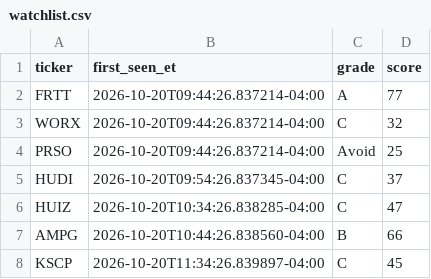
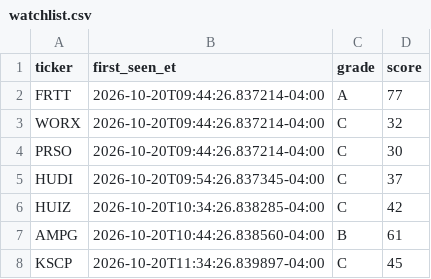
Before and after one commit to aligaam2-art/pennybot, a CSV file: journal/days/2026-10-20/watchlist.csv, drawn as a sheet.

```diff
--- a/journal/days/2026-10-20/watchlist.csv
+++ b/journal/days/2026-10-20/watchlist.csv
@@ -3,6 +3,6 @@ FRTT,2026-10-20T09:44:26.837214-04:00,A,77
 WORX,2026-10-20T09:44:26.837214-04:00,C,32
-PRSO,2026-10-20T09:44:26.837214-04:00,Avoid,25
+PRSO,2026-10-20T09:44:26.837214-04:00,C,30
 HUDI,2026-10-20T09:54:26.837345-04:00,C,37
-HUIZ,2026-10-20T10:34:26.838285-04:00,C,47
-AMPG,2026-10-20T10:44:26.838560-04:00,B,66
+HUIZ,2026-10-20T10:34:26.838285-04:00,C,42
+AMPG,2026-10-20T10:44:26.838560-04:00,B,61
 KSCP,2026-10-20T11:34:26.839897-04:00,C,45
```
Also changed, not shown: journal/days/2026-10-20/movers.csv, 1 other file.
